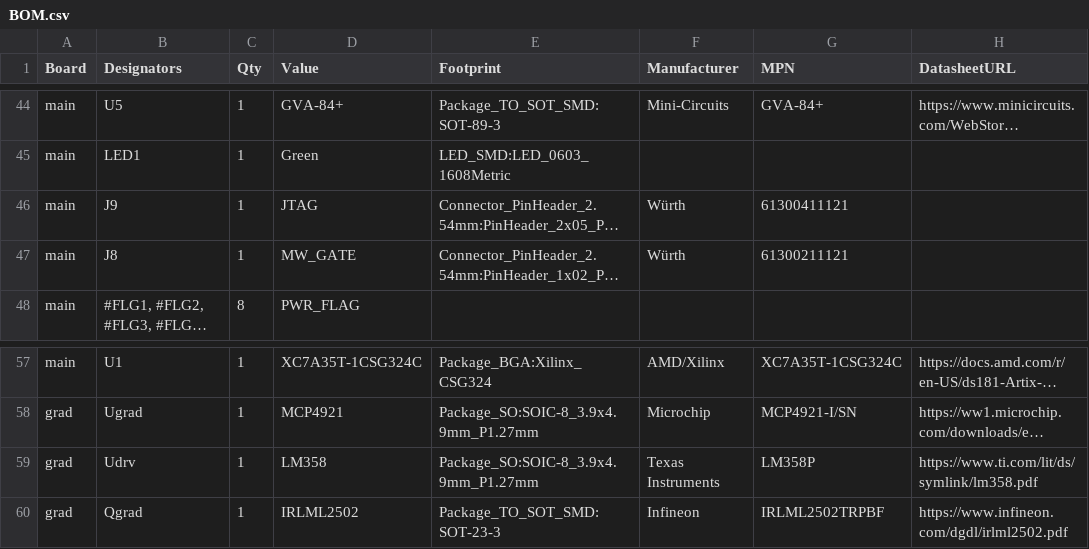
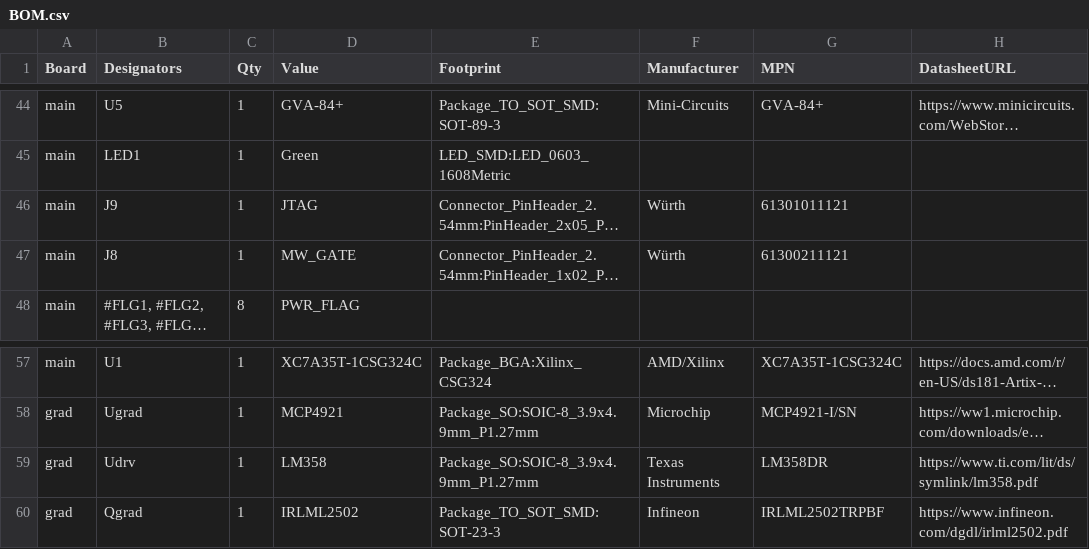
Before and after one commit to VABISMO/QSSC, a CSV file: hardware/datasheets/BOM.csv, drawn as a sheet; only a part is shown, gaps mark what is left out; long unchanged cells end in …; the diff names each change by its address in the sheet, - before the commit and + after, or states it on an @@ line.

```diff
--- a/hardware/datasheets/BOM.csv
+++ b/hardware/datasheets/BOM.csv
-G46 (MPN): 61300411121
+G46 (MPN): 61301011121
-G59 (MPN): LM358P
+G59 (MPN): LM358DR
```
Also changed, not shown: 4 other files.
